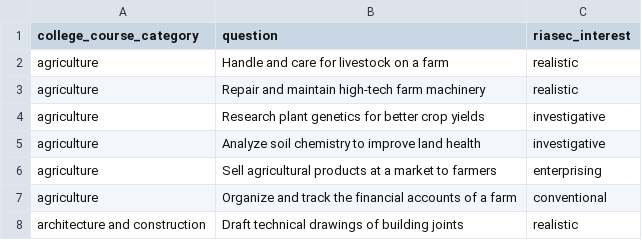
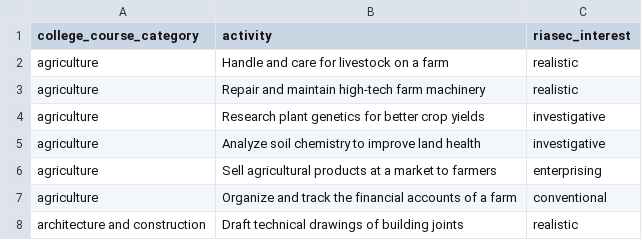
Before and after one commit to brendanmcc02/masters-thesis, a CSV file: college-course-recommender-system/user_interest_questions.csv, drawn as a sheet; only a part is shown.

Commit message:
loading in tsv should work - need to test with full 126-question google form (#9)

```diff
--- a/college-course-recommender-system/user_interest_questions.csv
+++ b/college-course-recommender-system/user_interest_questions.csv
@@ -1,2 +1,2 @@
-college_course_category,question,riasec_interest
+college_course_category,activity,riasec_interest
 agriculture,Handle and care for livestock on a farm,realistic
```
Also changed, not shown: 5 other files.
